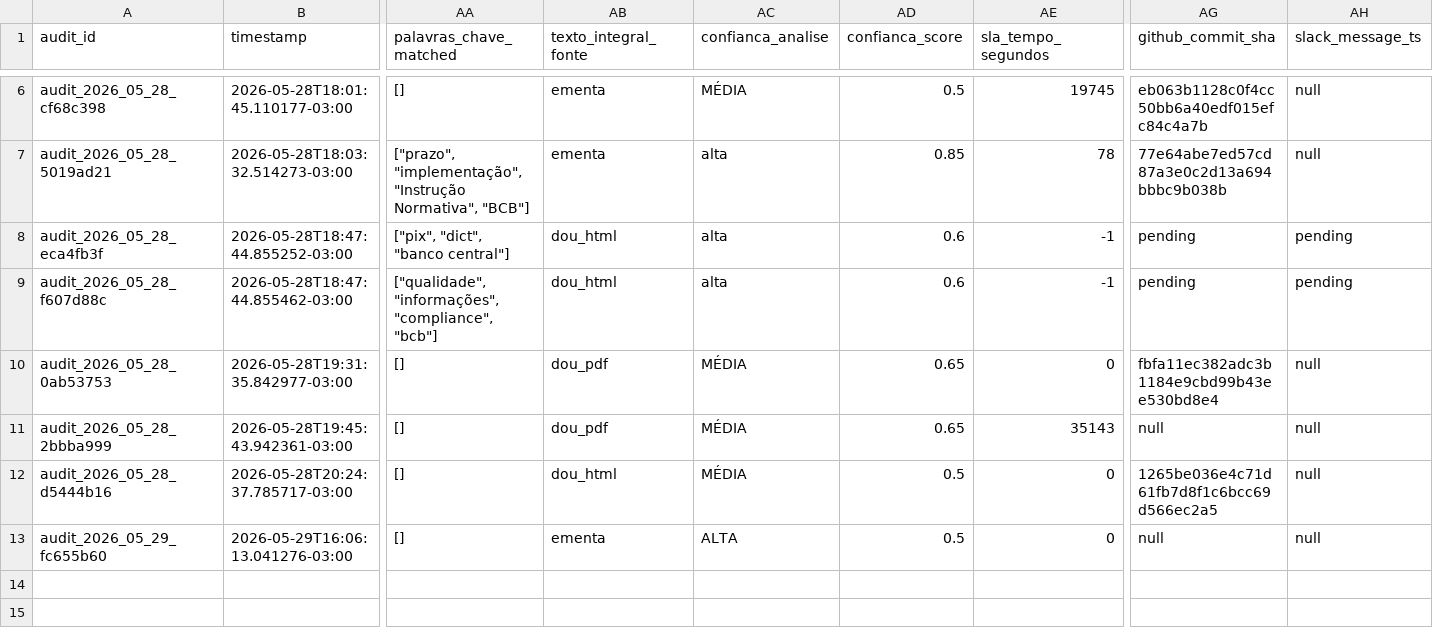
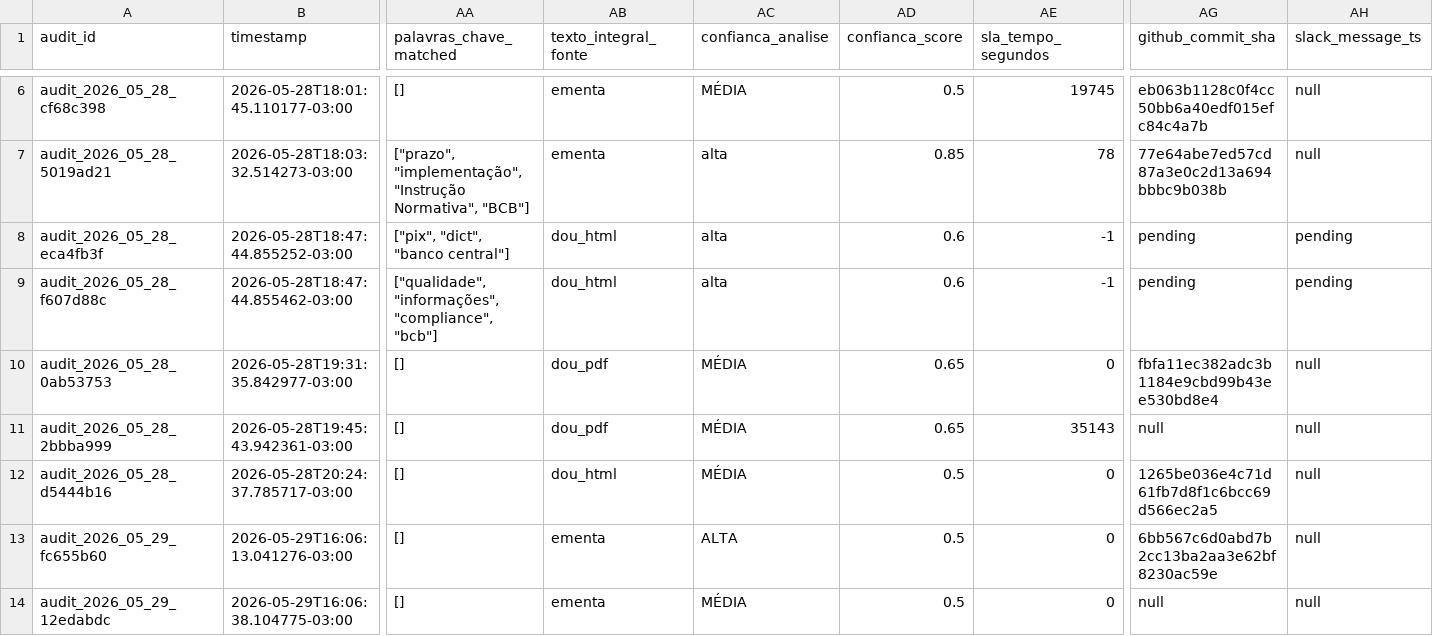
Before and after one commit to giovannabatistutti-ctrl/normativos_md, a CSV file: audit/DECISION_AUDIT.csv, drawn as a sheet; only a part is shown, gaps mark what is left out; rows hold the shown columns only; the diff names each change by its address in the sheet, - before the commit and + after, or states it on an @@ line.

Commit message:
audit: append decisão em DECISION_AUDIT.csv [2026-05-29]

```diff
--- a/audit/DECISION_AUDIT.csv
+++ b/audit/DECISION_AUDIT.csv
-AG13 (github_commit_sha): null
+AG13 (github_commit_sha): 6bb567c6d0abd7b2cc13ba2aa3e62bf8230ac59e
+row 14: audit_2026_05_29_12edabdc | 2026-05-29T16:06:38.104775-03:00 | [] | ementa | MÉDIA | 0.5 | 0 | null | null
```
